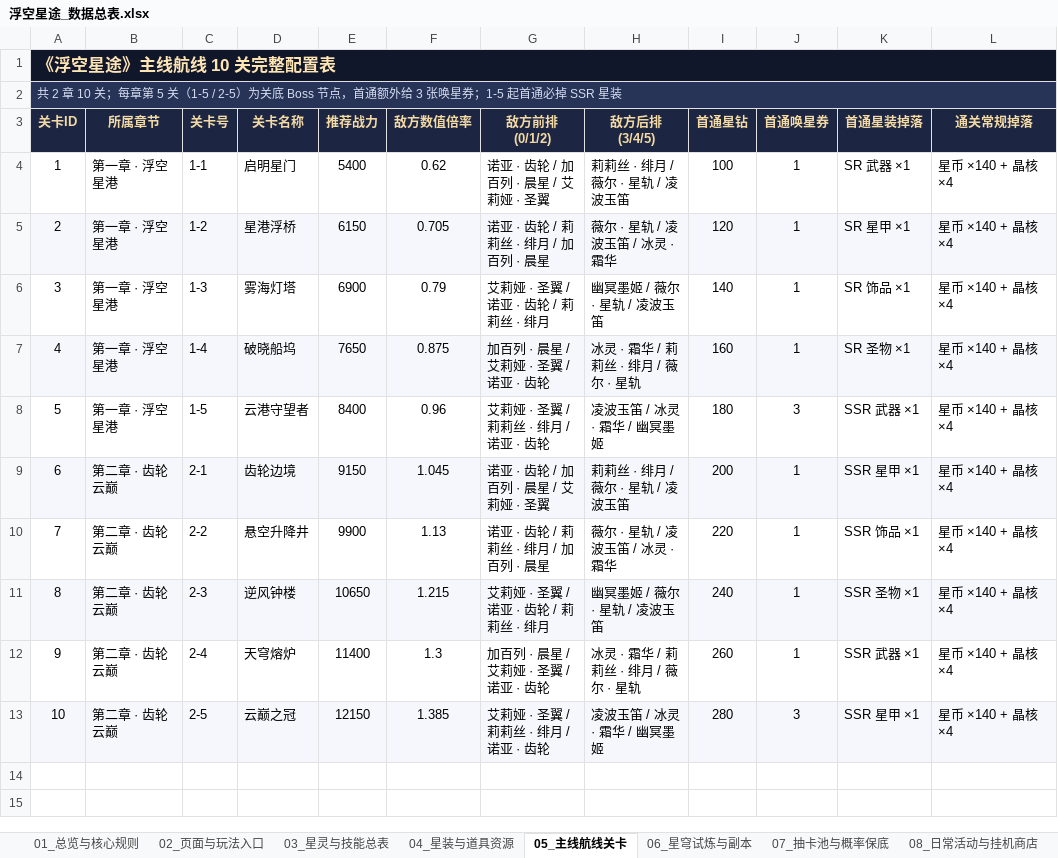
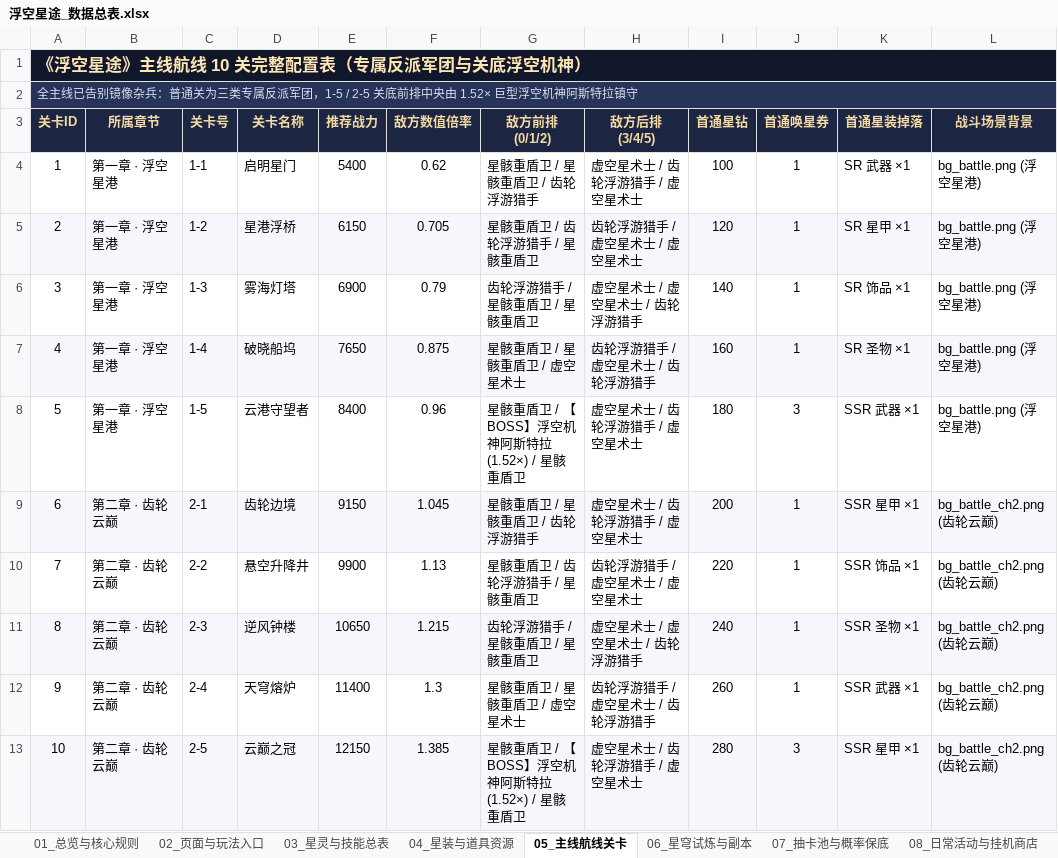
Before and after one commit to Y-AE86/sky-odyssey, an Excel workbook: 浮空星途_数据总表.xlsx, sheet 05_主线航线关卡, drawn as a sheet; values as stored, in another font and other column widths than the file's, no borders; the diff names each change by its address in the sheet, - before the commit and + after, or states it on an @@ line.

```diff
--- a/浮空星途_数据总表.xlsx (sheet 05_主线航线关卡)
+++ b/浮空星途_数据总表.xlsx (sheet 05_主线航线关卡)
-A1 (关卡ID): 《浮空星途》主线航线 10 关完整配置表
+A1 (关卡ID): 《浮空星途》主线航线 10 关完整配置表（专属反派军团与关底浮空机神）
-A2 (关卡ID): 共 2 章 10 关；每章第 5 关（1-5 / 2-5）为关底 Boss 节点，首通额外给 3 张唤星券；1-5 起首通必掉 SSR 星装
+A2 (关卡ID): 全主线已告别镜像杂兵：普通关为三类专属反派军团，1-5 / 2-5 关底前排中央由 1.52× 巨型浮空机神阿斯特拉镇守
-L3: 通关常规掉落
+L3: 战斗场景背景
-G4 (敌方前排 (0/1/2)): 诺亚 · 齿轮 / 加百列 · 晨星 / 艾莉娅 · 圣翼
+G4 (敌方前排 (0/1/2)): 星骸重盾卫 / 星骸重盾卫 / 齿轮浮游猎手
-H4 (敌方后排 (3/4/5)): 莉莉丝 · 绯月 / 薇尔 · 星轨 / 凌波玉笛
+H4 (敌方后排 (3/4/5)): 虚空星术士 / 齿轮浮游猎手 / 虚空星术士
-L4:L8 (战斗场景背景): 星币 ×140 + 晶核 ×4
+L4:L8 (战斗场景背景): bg_battle.png (浮空星港)
-G5 (敌方前排 (0/1/2)): 诺亚 · 齿轮 / 莉莉丝 · 绯月 / 加百列 · 晨星
+G5 (敌方前排 (0/1/2)): 星骸重盾卫 / 齿轮浮游猎手 / 星骸重盾卫
-H5 (敌方后排 (3/4/5)): 薇尔 · 星轨 / 凌波玉笛 / 冰灵 · 霜华
+H5 (敌方后排 (3/4/5)): 齿轮浮游猎手 / 虚空星术士 / 虚空星术士
-G6 (敌方前排 (0/1/2)): 艾莉娅 · 圣翼 / 诺亚 · 齿轮 / 莉莉丝 · 绯月
+G6 (敌方前排 (0/1/2)): 齿轮浮游猎手 / 星骸重盾卫 / 星骸重盾卫
-H6 (敌方后排 (3/4/5)): 幽冥墨姬 / 薇尔 · 星轨 / 凌波玉笛
+H6 (敌方后排 (3/4/5)): 虚空星术士 / 虚空星术士 / 齿轮浮游猎手
-G7 (敌方前排 (0/1/2)): 加百列 · 晨星 / 艾莉娅 · 圣翼 / 诺亚 · 齿轮
+G7 (敌方前排 (0/1/2)): 星骸重盾卫 / 星骸重盾卫 / 虚空星术士
-H7 (敌方后排 (3/4/5)): 冰灵 · 霜华 / 莉莉丝 · 绯月 / 薇尔 · 星轨
+H7 (敌方后排 (3/4/5)): 齿轮浮游猎手 / 虚空星术士 / 齿轮浮游猎手
-G8 (敌方前排 (0/1/2)): 艾莉娅 · 圣翼 / 莉莉丝 · 绯月 / 诺亚 · 齿轮
+G8 (敌方前排 (0/1/2)): 星骸重盾卫 / 【BOSS】浮空机神阿斯特拉(1.52×) / 星骸重盾卫
-H8 (敌方后排 (3/4/5)): 凌波玉笛 / 冰灵 · 霜华 / 幽冥墨姬
+H8 (敌方后排 (3/4/5)): 虚空星术士 / 齿轮浮游猎手 / 虚空星术士
-G9 (敌方前排 (0/1/2)): 诺亚 · 齿轮 / 加百列 · 晨星 / 艾莉娅 · 圣翼
+G9 (敌方前排 (0/1/2)): 星骸重盾卫 / 星骸重盾卫 / 齿轮浮游猎手
-H9 (敌方后排 (3/4/5)): 莉莉丝 · 绯月 / 薇尔 · 星轨 / 凌波玉笛
+H9 (敌方后排 (3/4/5)): 虚空星术士 / 齿轮浮游猎手 / 虚空星术士
-L9:L13 (战斗场景背景): 星币 ×140 + 晶核 ×4
+L9:L13 (战斗场景背景): bg_battle_ch2.png (齿轮云巅)
-G10 (敌方前排 (0/1/2)): 诺亚 · 齿轮 / 莉莉丝 · 绯月 / 加百列 · 晨星
+G10 (敌方前排 (0/1/2)): 星骸重盾卫 / 齿轮浮游猎手 / 星骸重盾卫
-H10 (敌方后排 (3/4/5)): 薇尔 · 星轨 / 凌波玉笛 / 冰灵 · 霜华
+H10 (敌方后排 (3/4/5)): 齿轮浮游猎手 / 虚空星术士 / 虚空星术士
-G11 (敌方前排 (0/1/2)): 艾莉娅 · 圣翼 / 诺亚 · 齿轮 / 莉莉丝 · 绯月
+G11 (敌方前排 (0/1/2)): 齿轮浮游猎手 / 星骸重盾卫 / 星骸重盾卫
-H11 (敌方后排 (3/4/5)): 幽冥墨姬 / 薇尔 · 星轨 / 凌波玉笛
+H11 (敌方后排 (3/4/5)): 虚空星术士 / 虚空星术士 / 齿轮浮游猎手
-G12 (敌方前排 (0/1/2)): 加百列 · 晨星 / 艾莉娅 · 圣翼 / 诺亚 · 齿轮
+G12 (敌方前排 (0/1/2)): 星骸重盾卫 / 星骸重盾卫 / 虚空星术士
-H12 (敌方后排 (3/4/5)): 冰灵 · 霜华 / 莉莉丝 · 绯月 / 薇尔 · 星轨
+H12 (敌方后排 (3/4/5)): 齿轮浮游猎手 / 虚空星术士 / 齿轮浮游猎手
-G13 (敌方前排 (0/1/2)): 艾莉娅 · 圣翼 / 莉莉丝 · 绯月 / 诺亚 · 齿轮
+G13 (敌方前排 (0/1/2)): 星骸重盾卫 / 【BOSS】浮空机神阿斯特拉(1.52×) / 星骸重盾卫
-H13 (敌方后排 (3/4/5)): 凌波玉笛 / 冰灵 · 霜华 / 幽冥墨姬
+H13 (敌方后排 (3/4/5)): 虚空星术士 / 齿轮浮游猎手 / 虚空星术士
```
Also changed, not shown: sheet 09_美术与动画资产台账, sheet 03_星灵与技能总表, sheet 02_页面与玩法入口, sheet 01_总览与核心规则, sheet 07_抽卡池与概率保底, sheet 04_星装与道具资源, 2 more sheets, other sheet tabs, 2 other files.
